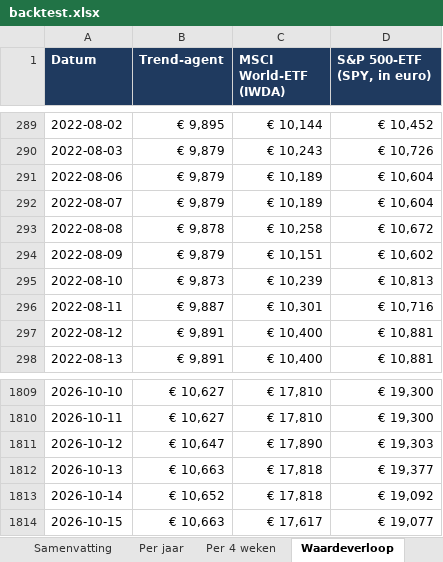
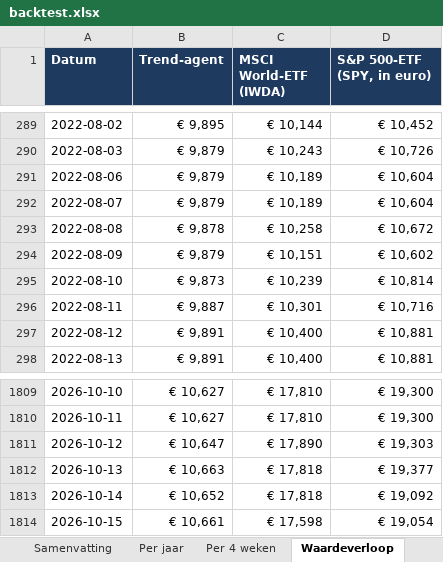
Before and after one commit to Sewpersonic/trend-agent, an Excel workbook: backtest/resultaten/backtest.xlsx, sheet Waardeverloop, drawn as a sheet; only a part is shown, gaps mark what is left out; values as stored, in another font and other column widths than the file's, no borders; the diff names each change by its address in the sheet, - before the commit and + after, or states it on an @@ line.

```diff
--- a/backtest/resultaten/backtest.xlsx (sheet Waardeverloop)
+++ b/backtest/resultaten/backtest.xlsx (sheet Waardeverloop)
-D295 (S&P 500-ETF (SPY, in euro)): € 10,813
+D295 (S&P 500-ETF (SPY, in euro)): € 10,814
-B1814 (Trend-agent): € 10,663
+B1814 (Trend-agent): € 10,661
-C1814 (MSCI World-ETF (IWDA)): € 17,617
+C1814 (MSCI World-ETF (IWDA)): € 17,598
-D1814 (S&P 500-ETF (SPY, in euro)): € 19,077
+D1814 (S&P 500-ETF (SPY, in euro)): € 19,054
```
Also changed, not shown: sheet Trades, sheet Samenvatting, sheet Per jaar, backtest/controle-alleen-etf/backtest.xlsx, backtest/controle-zonder-crypto/backtest.xlsx, 9 other files.
